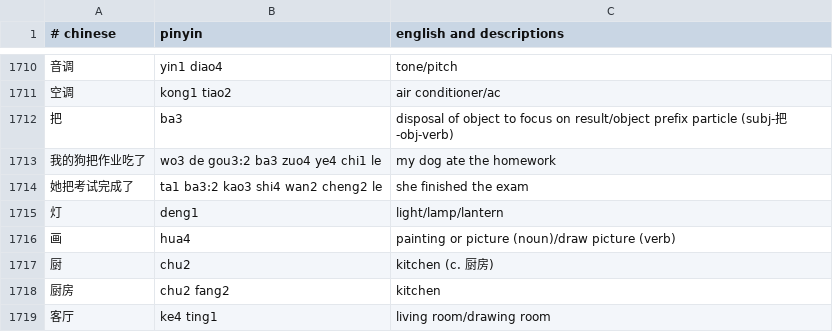
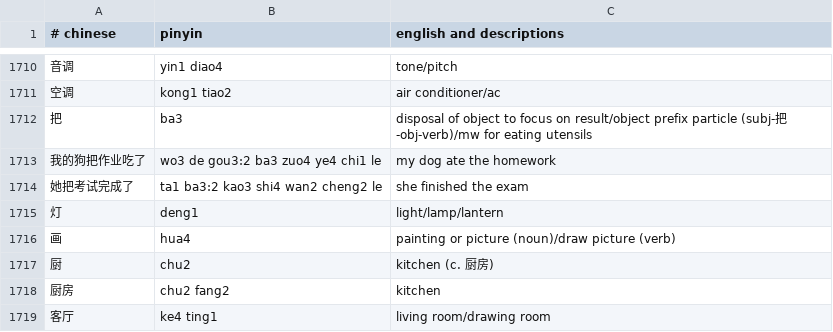
Before and after one commit to nickrusso42518/zhong, a CSV file: inputs/default.csv, drawn as a sheet; only a part is shown, gaps mark what is left out; the diff covers the shown part only.

```diff
--- a/inputs/default.csv
+++ b/inputs/default.csv
@@ -1711,3 +1711,3 @@
 空调,kong1 tiao2,air conditioner/ac
-把,ba3,disposal of object to focus on result/object prefix particle (subj-把-obj-verb)
+把,ba3,disposal of object to focus on result/object prefix particle (subj-把-obj-verb)/mw for eating utensils
 我的狗把作业吃了,wo3 de gou3:2 ba3 zuo4 ye4 chi1 le,my dog ate the homework
```
Also changed, not shown: 14 added rows and 3 edited cells elsewhere in this file.
